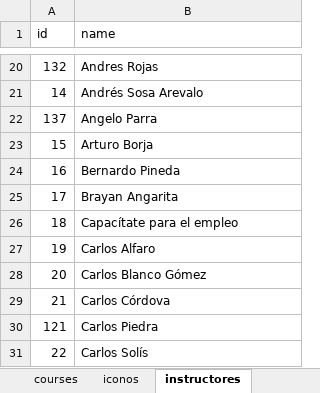
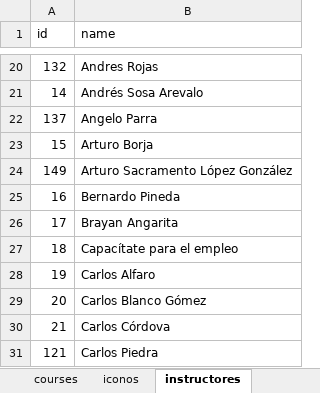
Before and after one commit to petrix12/cvpetrix2022, an Excel workbook: 00soportes/Ruta Desarrollo Web.xlsx, sheet instructores, drawn as a sheet; only a part is shown, gaps mark what is left out; the shorter side is filled out with more unchanged rows; values as stored, in another font and other column widths than the file's, no borders; conditional formats and table styles not drawn; the diff names each change by its address in the sheet, - before the commit and + after, or states it on an @@ line.

```diff
--- a/00soportes/Ruta Desarrollo Web.xlsx (sheet instructores)
+++ b/00soportes/Ruta Desarrollo Web.xlsx (sheet instructores)
+row 24: 149 | Arturo Sacramento López González
```
Also changed, not shown: sheet courses, sheet Dashboard, sheet technologies, hidden cells, charts or pictures, 00soportes/Tiempos.xlsx, 2 other files.
